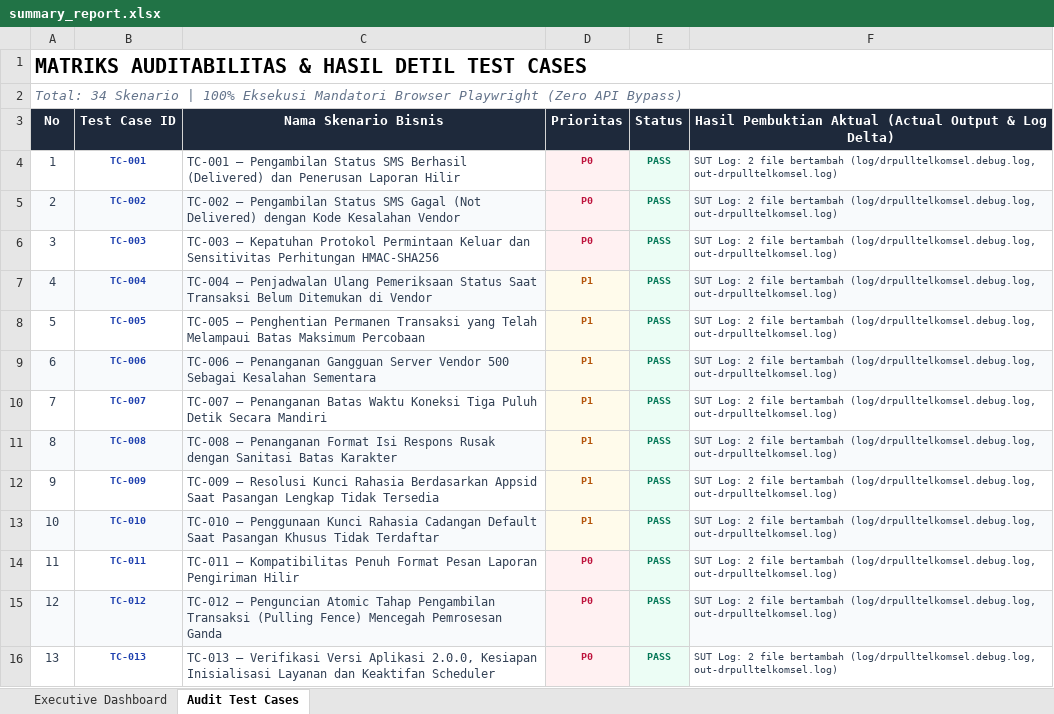
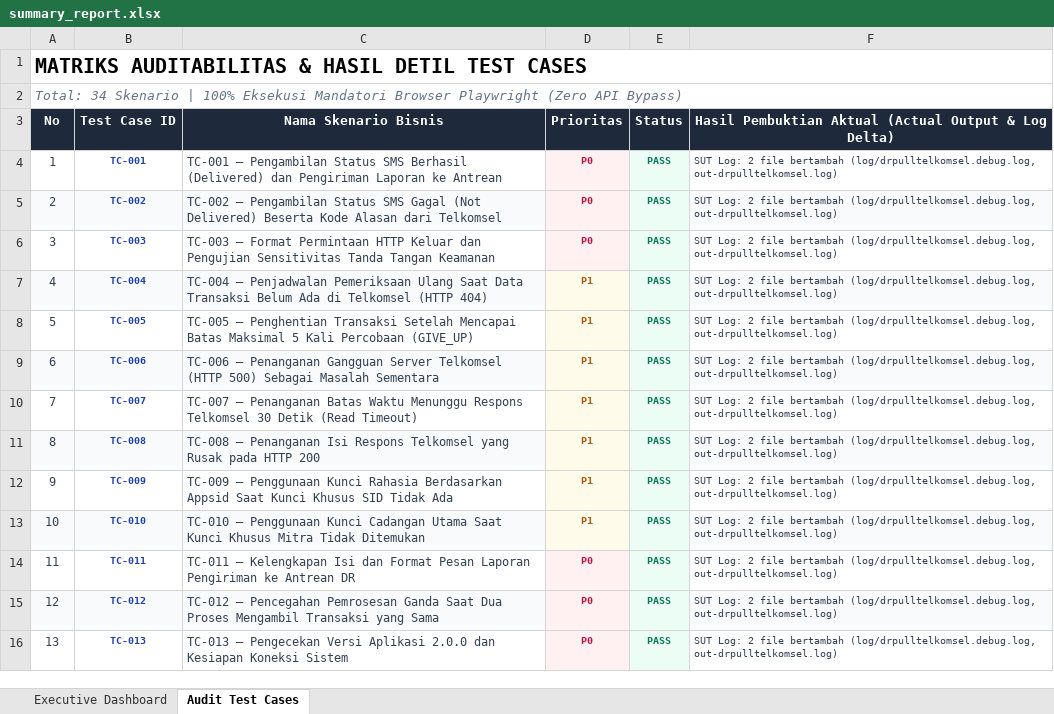
Before and after one commit to ayekgun/rf_transmitterv3, an Excel workbook: summary_report.xlsx, sheet Audit Test Cases, drawn as a sheet; only a part is shown; values as stored, in another font and other column widths than the file's, no borders; the diff covers the shown part only; the diff names each change by its address in the sheet, - before the commit and + after, or states it on an @@ line.

Commit message:
docs: revise all 34 test cases to human-readable natural Indonesian

```diff
--- a/summary_report.xlsx (sheet Audit Test Cases)
+++ b/summary_report.xlsx (sheet Audit Test Cases)
-C4 (Nama Skenario Bisnis): …(Delivered) dan Penerusan Laporan Hilir
+C4 (Nama Skenario Bisnis): …(Delivered) dan Pengiriman Laporan ke Antrean
-C5 (Nama Skenario Bisnis): …(Not Delivered) dengan Kode Kesalahan Vendor
+C5 (Nama Skenario Bisnis): …(Not Delivered) Beserta Kode Alasan dari Telkomsel
-C6 (Nama Skenario Bisnis): TC-003 — Kepatuhan Protokol Permintaan Keluar dan Sensitivitas Perhitungan HMAC-SHA256
+C6 (Nama Skenario Bisnis): TC-003 — Format Permintaan HTTP Keluar dan Pengujian Sensitivitas Tanda Tangan Keamanan
-C7 (Nama Skenario Bisnis): …— Penjadwalan Ulang Pemeriksaan Status Saat Transaksi Belum Ditemukan di Vendor
+C7 (Nama Skenario Bisnis): …— Penjadwalan Pemeriksaan Ulang Saat Data Transaksi Belum Ada di Telkomsel (HTTP 404)
-C8 (Nama Skenario Bisnis): …— Penghentian Permanen Transaksi yang Telah Melampaui Batas Maksimum Percobaan
+C8 (Nama Skenario Bisnis): …— Penghentian Transaksi Setelah Mencapai Batas Maksimal 5 Kali Percobaan (GIVE_UP)
-C9 (Nama Skenario Bisnis): …Gangguan Server Vendor 500 Sebagai Kesalahan Sementara
+C9 (Nama Skenario Bisnis): …Gangguan Server Telkomsel (HTTP 500) Sebagai Masalah Sementara
-C10 (Nama Skenario Bisnis): …Batas Waktu Koneksi Tiga Puluh Detik Secara Mandiri
+C10 (Nama Skenario Bisnis): …Batas Waktu Menunggu Respons Telkomsel 30 Detik (Read Timeout)
-C11 (Nama Skenario Bisnis): …— Penanganan Format Isi Respons Rusak dengan Sanitasi Batas Karakter
+C11 (Nama Skenario Bisnis): …— Penanganan Isi Respons Telkomsel yang Rusak pada HTTP 200
-C12 (Nama Skenario Bisnis): TC-009 — Resolusi Kunci Rahasia Berdasarkan Appsid Saat Pasangan Lengkap Tidak Tersedia
+C12 (Nama Skenario Bisnis): TC-009 — Penggunaan Kunci Rahasia Berdasarkan Appsid Saat Kunci Khusus SID Tidak Ada
-C13 (Nama Skenario Bisnis): …Penggunaan Kunci Rahasia Cadangan Default Saat Pasangan Khusus Tidak Terdaftar
+C13 (Nama Skenario Bisnis): …Penggunaan Kunci Cadangan Utama Saat Kunci Khusus Mitra Tidak Ditemukan
-C14 (Nama Skenario Bisnis): TC-011 — Kompatibilitas Penuh Format Pesan Laporan Pengiriman Hilir
+C14 (Nama Skenario Bisnis): TC-011 — Kelengkapan Isi dan Format Pesan Laporan Pengiriman ke Antrean DR
-C15 (Nama Skenario Bisnis): TC-012 — Penguncian Atomic Tahap Pengambilan Transaksi (Pulling Fence) Mencegah Pemrosesan Ganda
+C15 (Nama Skenario Bisnis): TC-012 — Pencegahan Pemrosesan Ganda Saat Dua Proses Mengambil Transaksi yang Sama
-C16 (Nama Skenario Bisnis): TC-013 — Verifikasi Versi Aplikasi 2.0.0, Kesiapan Inisialisasi Layanan dan Keaktifan Scheduler
+C16 (Nama Skenario Bisnis): TC-013 — Pengecekan Versi Aplikasi 2.0.0 dan Kesiapan Koneksi Sistem
```
Also changed, not shown: 21 edited cells elsewhere in this sheet, sheet Executive Dashboard, 3 other files.
